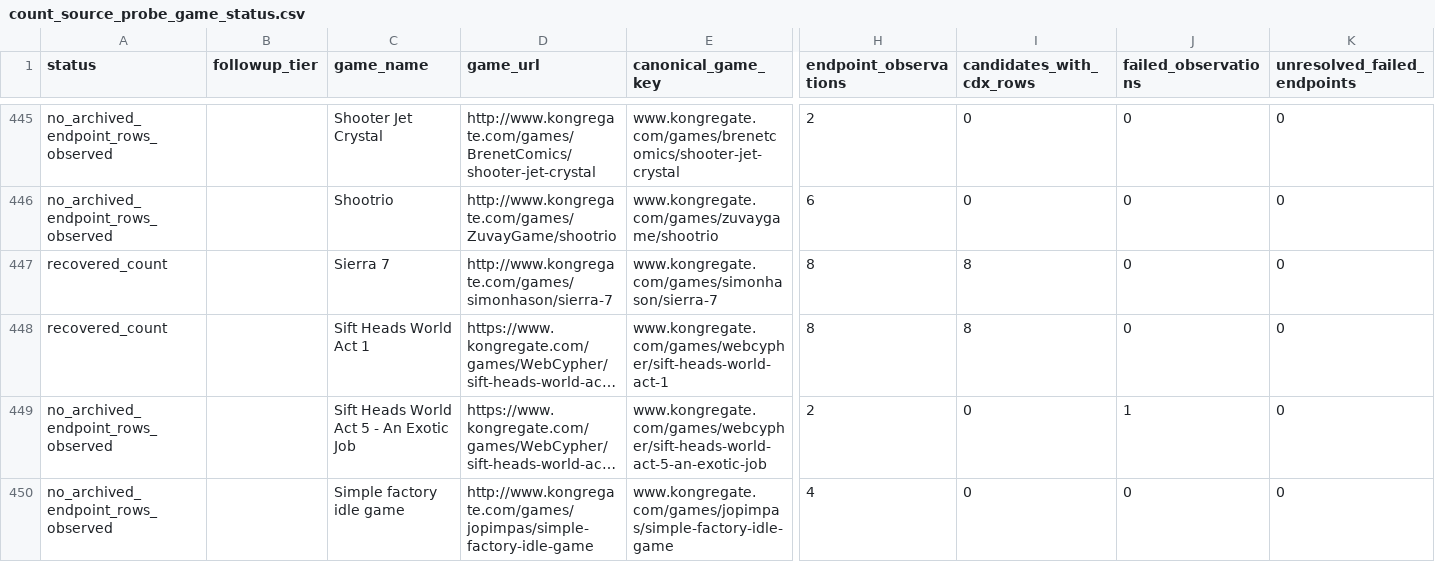
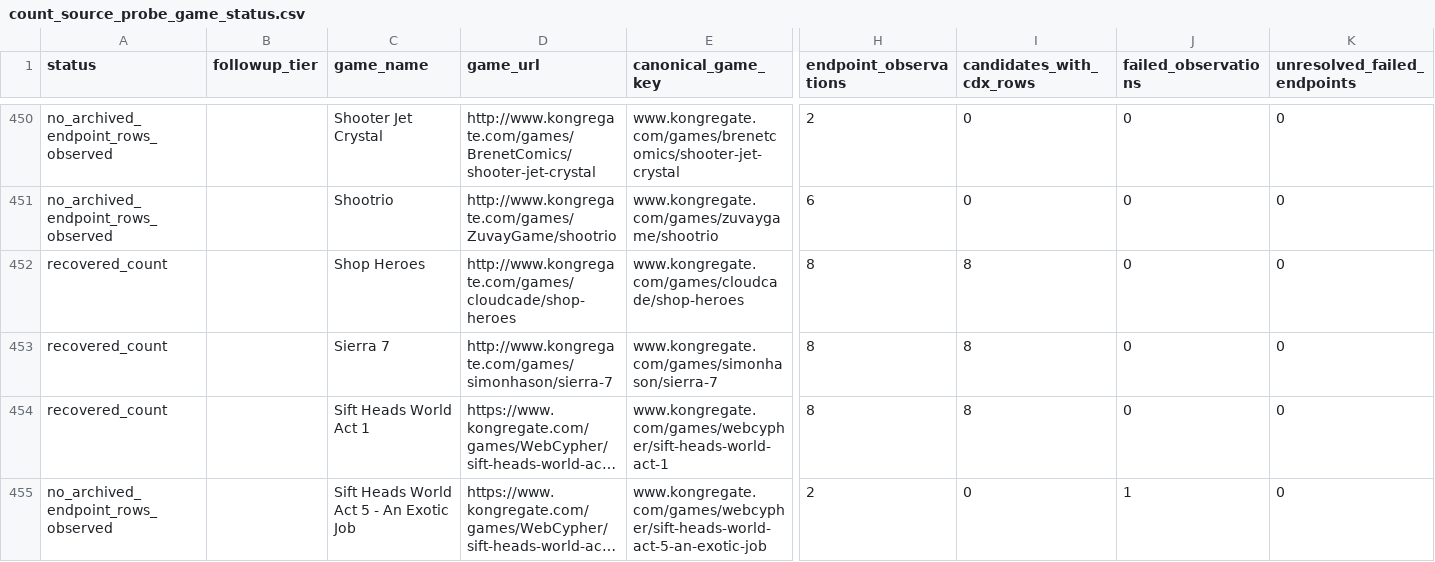
Before and after one commit to DataViking-Tech/kongregate-plays-data, a CSV file: data/processed/count_source_probe_game_status.csv, drawn as a sheet; only a part is shown, gaps mark what is left out; the shorter side is filled out with more unchanged rows; long unchanged cells end in …; rows hold the shown columns only; the diff covers the shown part only; the diff names each change by its address in the sheet, - before the commit and + after, or states it on an @@ line.

```diff
--- a/data/processed/count_source_probe_game_status.csv
+++ b/data/processed/count_source_probe_game_status.csv
+row 452: recovered_count |  | Shop Heroes | http://www.kongregate.com/games/cloudcade/shop-heroes | www.kongregate.com/games/cloudcade/shop-heroes | 8 | 8 | 0 | 0
```
Also changed, not shown: 7 added rows elsewhere in this file, data/processed/asof_recovery_feasibility_audit.csv, data/processed/catalog_history_priorities.csv, 33 other files.
